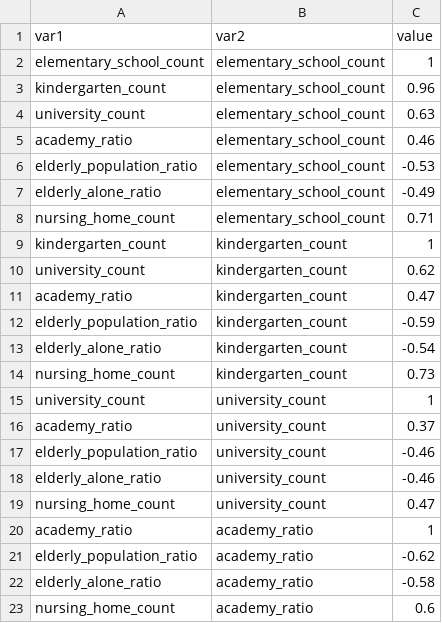
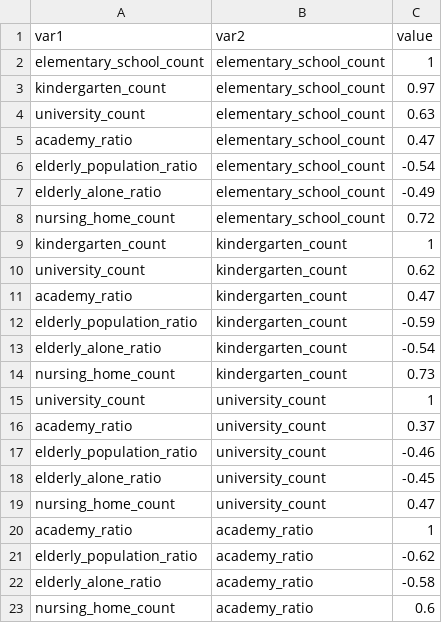
Before and after one commit to rforbiodatascience/2020_group10, a TSV file: data/wrangled_city_var_cor.tsv, drawn as a sheet; only a part is shown.

```diff
--- a/data/wrangled_city_var_cor.tsv
+++ b/data/wrangled_city_var_cor.tsv
@@ -2,8 +2,8 @@ var1	var2	value
 elementary_school_count	elementary_school_count	1
-kindergarten_count	elementary_school_count	0.96
+kindergarten_count	elementary_school_count	0.97
 university_count	elementary_school_count	0.63
-academy_ratio	elementary_school_count	0.46
-elderly_population_ratio	elementary_school_count	-0.53
+academy_ratio	elementary_school_count	0.47
+elderly_population_ratio	elementary_school_count	-0.54
 elderly_alone_ratio	elementary_school_count	-0.49
-nursing_home_count	elementary_school_count	0.71
+nursing_home_count	elementary_school_count	0.72
 kindergarten_count	kindergarten_count	1
@@ -17,3 +17,3 @@ academy_ratio	university_count	0.37
 elderly_population_ratio	university_count	-0.46
-elderly_alone_ratio	university_count	-0.46
+elderly_alone_ratio	university_count	-0.45
 nursing_home_count	university_count	0.47
```
Also changed, not shown: data/city_data_augmented.tsv, 8 other files.
